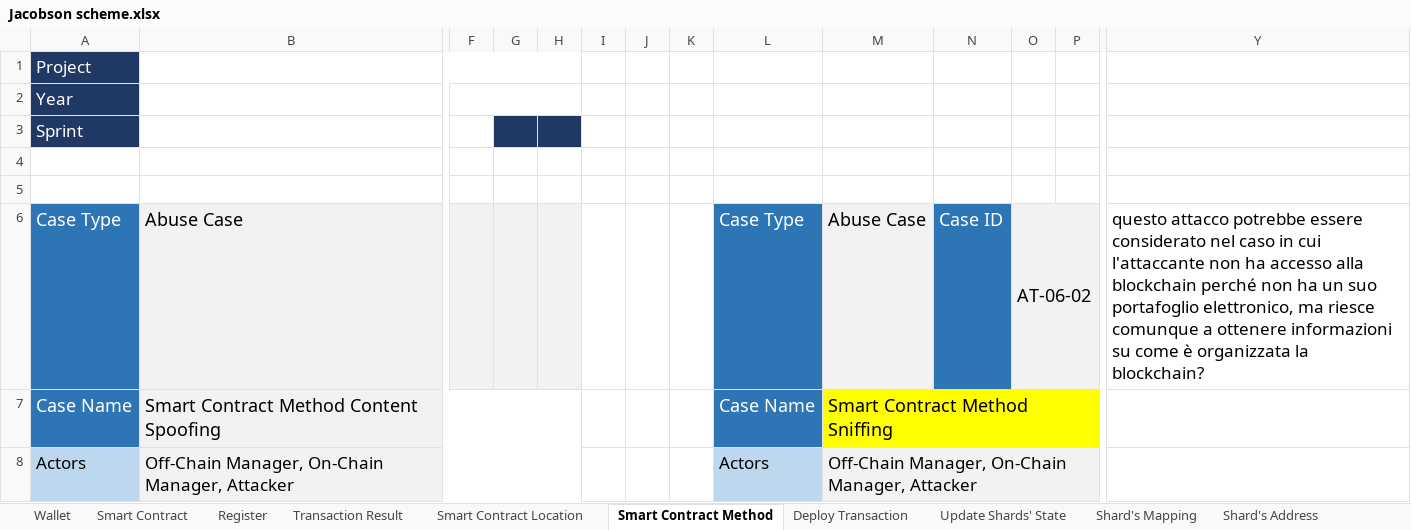
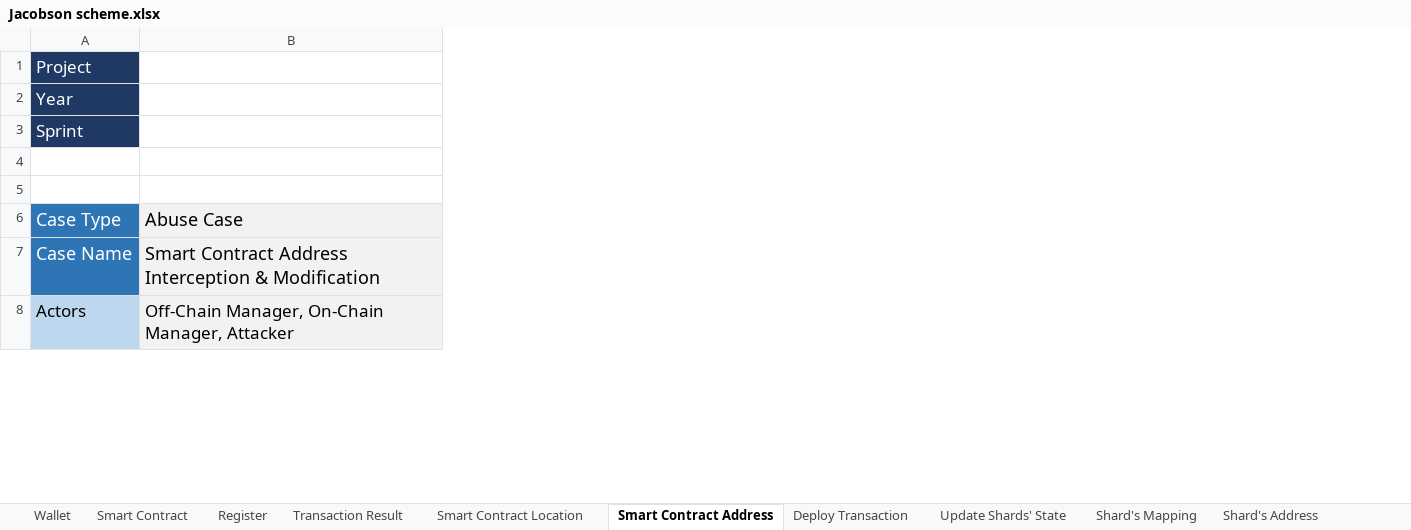
Before and after one commit to AriannaRonci/Librachain, an Excel workbook: Jacobson scheme.xlsx, sheet Smart Contract Address, drawn as a sheet; only a part is shown, gaps mark what is left out; values as stored, in another font and other column widths than the file's, no borders; conditional formats not drawn; the diff covers the shown part only; the diff names each change by its address in the sheet, - before the commit and + after, or states it on an @@ line.

```diff
--- a/Jacobson scheme.xlsx (sheet Smart Contract Address)
+++ b/Jacobson scheme.xlsx (sheet Smart Contract Address)
-sheet tab: Smart Contract Method
+sheet tab: Smart Contract Address
-column F, empty
-column G, empty
-column H, empty
-column I, empty
-column J, empty
-column K, empty
-column L, rows 6-8: Case Type | Case Name | Actors
-column M, rows 6-8: Abuse Case | Smart Contract Method Sniffing | Off-Chain Manager, On-Chain Manager, Attacker
-column N, row 6: Case ID
-column O, row 6: AT-06-02
-column P, empty
-column Y, row 6: questo attacco potrebbe essere considerato nel caso in cui l'attaccante non ha accesso alla blockchain perché non ha un suo portafoglio elettronico, ma riesce comunque a ottenere informazioni su come è organizzata la blockchain?
-B7: Smart Contract Method Content Spoofing
+B7: Smart Contract Address Interception & Modification
```
Also changed, not shown: 8 removed columns and 5 edited cells elsewhere in this sheet, sheet Smart Contract Location, sheet Wallet, sheet Register, sheet Transaction Result, sheet Smart Contract, DUAl-STRIDE.xlsx.
